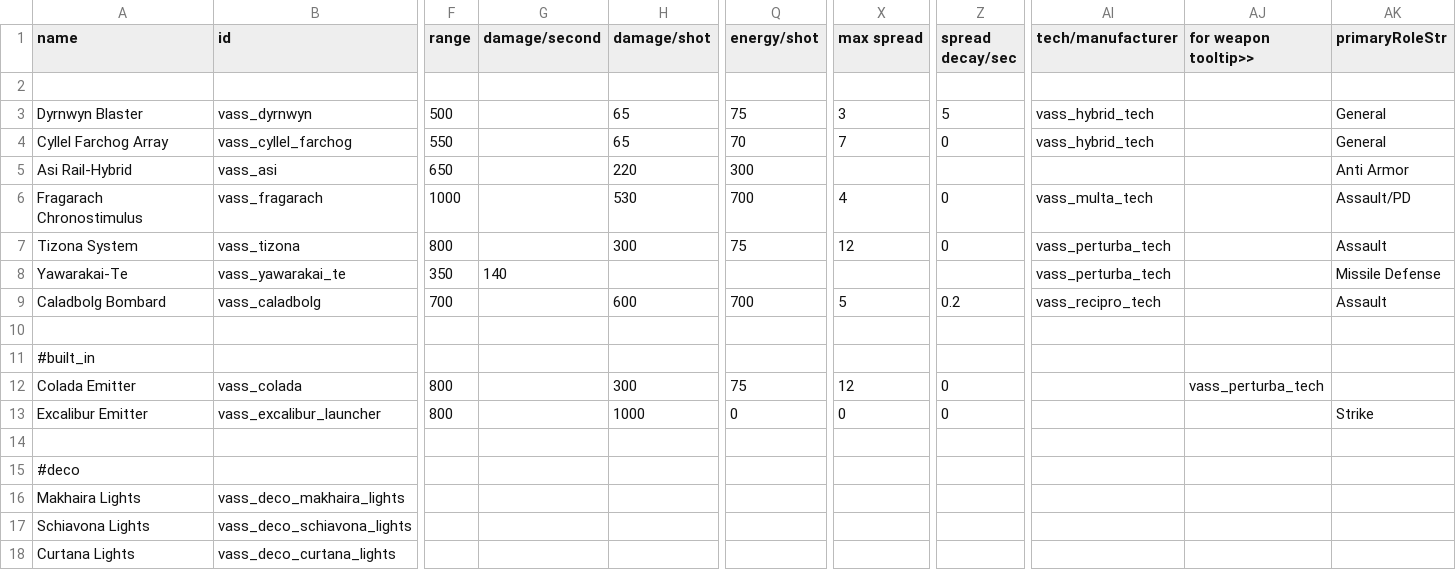
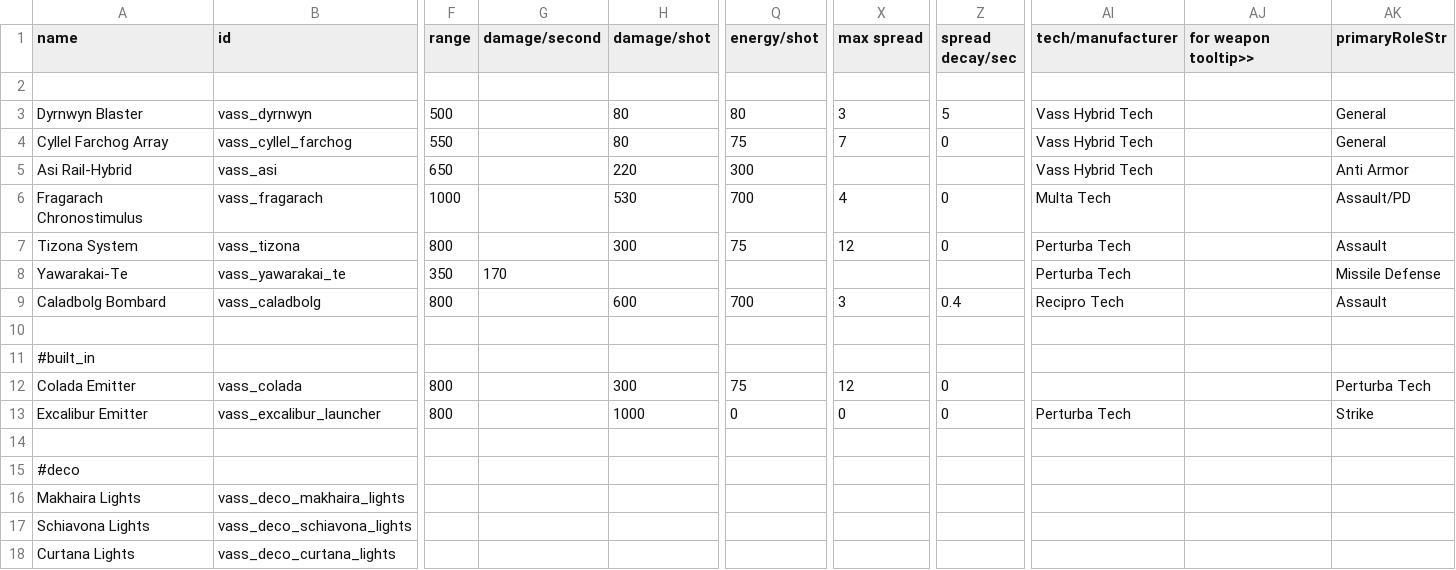
Before and after one commit to Nicke535/the-vass-public, a CSV file: data/weapons/weapon_data.csv, drawn as a sheet; only a part is shown, gaps mark what is left out; the diff names each change by its address in the sheet, - before the commit and + after, or states it on an @@ line.

```diff
--- a/data/weapons/weapon_data.csv
+++ b/data/weapons/weapon_data.csv
-H3:H4 (damage/shot): 65
+H3:H4 (damage/shot): 80
-Q3 (energy/shot): 75
+Q3 (energy/shot): 80
-AI3:AI4 (tech/manufacturer): vass_hybrid_tech
+AI3:AI4 (tech/manufacturer): Vass Hybrid Tech
-Q4 (energy/shot): 70
+Q4 (energy/shot): 75
-AI5 (tech/manufacturer): (empty)
+AI5 (tech/manufacturer): Vass Hybrid Tech
-AI6 (tech/manufacturer): vass_multa_tech
+AI6 (tech/manufacturer): Multa Tech
-AI7:AI8 (tech/manufacturer): vass_perturba_tech
+AI7:AI8 (tech/manufacturer): Perturba Tech
-G8 (damage/second): 140
+G8 (damage/second): 170
-F9 (range): 700
+F9 (range): 800
-X9 (max spread): 5
+X9 (max spread): 3
-Z9 (spread decay/sec): 0.2
+Z9 (spread decay/sec): 0.4
-AI9 (tech/manufacturer): vass_recipro_tech
+AI9 (tech/manufacturer): Recipro Tech
-AJ12 (for weapon tooltip>>): vass_perturba_tech
+AJ12 (for weapon tooltip>>): (empty)
-AK12 (primaryRoleStr): (empty)
+AK12 (primaryRoleStr): Perturba Tech
-AI13 (tech/manufacturer): (empty)
+AI13 (tech/manufacturer): Perturba Tech
```
Also changed, not shown: 6 other files.
